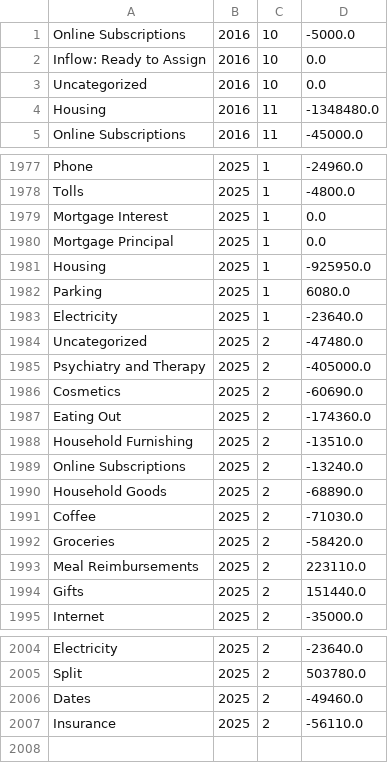
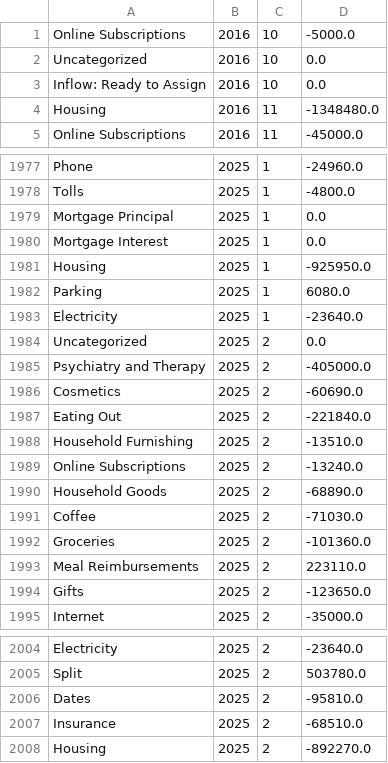
Before and after one commit to arxanas/arxanas.github.io, a CSV file: data/budget.csv, drawn as a sheet; only a part is shown, gaps mark what is left out; the diff covers the shown part only.

```diff
--- a/data/budget.csv
+++ b/data/budget.csv
@@ -1,4 +1,4 @@
 Online Subscriptions,2016,10,-5000.0
-Inflow: Ready to Assign,2016,10,0.0
 Uncategorized,2016,10,0.0
+Inflow: Ready to Assign,2016,10,0.0
 Housing,2016,11,-1348480.0
@@ -1978,4 +1978,4 @@ Phone,2025,1,-24960.0
 Tolls,2025,1,-4800.0
-Mortgage Interest,2025,1,0.0
 Mortgage Principal,2025,1,0.0
+Mortgage Interest,2025,1,0.0
 Housing,2025,1,-925950.0
@@ -1983,6 +1983,6 @@ Parking,2025,1,6080.0
 Electricity,2025,1,-23640.0
-Uncategorized,2025,2,-47480.0
+Uncategorized,2025,2,0.0
 Psychiatry and Therapy,2025,2,-405000.0
 Cosmetics,2025,2,-60690.0
-Eating Out,2025,2,-174360.0
+Eating Out,2025,2,-221840.0
 Household Furnishing,2025,2,-13510.0
@@ -1991,5 +1991,5 @@ Household Goods,2025,2,-68890.0
 Coffee,2025,2,-71030.0
-Groceries,2025,2,-58420.0
+Groceries,2025,2,-101360.0
 Meal Reimbursements,2025,2,223110.0
-Gifts,2025,2,151440.0
+Gifts,2025,2,-123650.0
 Internet,2025,2,-35000.0
@@ -2005,3 +2005,4 @@ Electricity,2025,2,-23640.0
 Split,2025,2,503780.0
-Dates,2025,2,-49460.0
-Insurance,2025,2,-56110.0
+Dates,2025,2,-95810.0
+Insurance,2025,2,-68510.0
+Housing,2025,2,-892270.0
```
Also changed, not shown: 1 moved row elsewhere in this file, 1 other file.
